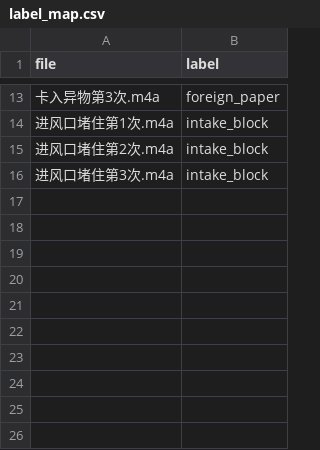
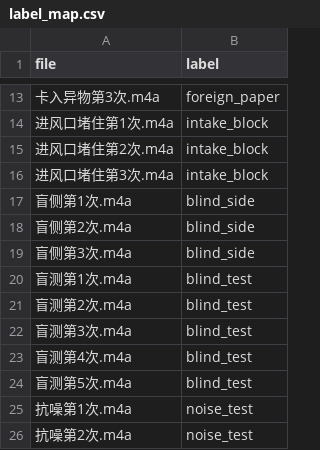
Before and after one commit to shangyuanEa/ICEC-2026-0140-liujunhao, a CSV file: 02-20Days-Challenge/data/label_map.csv, drawn as a sheet; only a part is shown, gaps mark what is left out; the diff names each change by its address in the sheet, - before the commit and + after, or states it on an @@ line.

```diff
--- a/02-20Days-Challenge/data/label_map.csv
+++ b/02-20Days-Challenge/data/label_map.csv
+row 17: 盲侧第1次.m4a | blind_side
+row 18: 盲侧第2次.m4a | blind_side
+row 19: 盲侧第3次.m4a | blind_side
+row 20: 盲测第1次.m4a | blind_test
+row 21: 盲测第2次.m4a | blind_test
+row 22: 盲测第3次.m4a | blind_test
+row 23: 盲测第4次.m4a | blind_test
+row 24: 盲测第5次.m4a | blind_test
+row 25: 抗噪第1次.m4a | noise_test
+row 26: 抗噪第2次.m4a | noise_test
```
Also changed, not shown: 7 other files.
